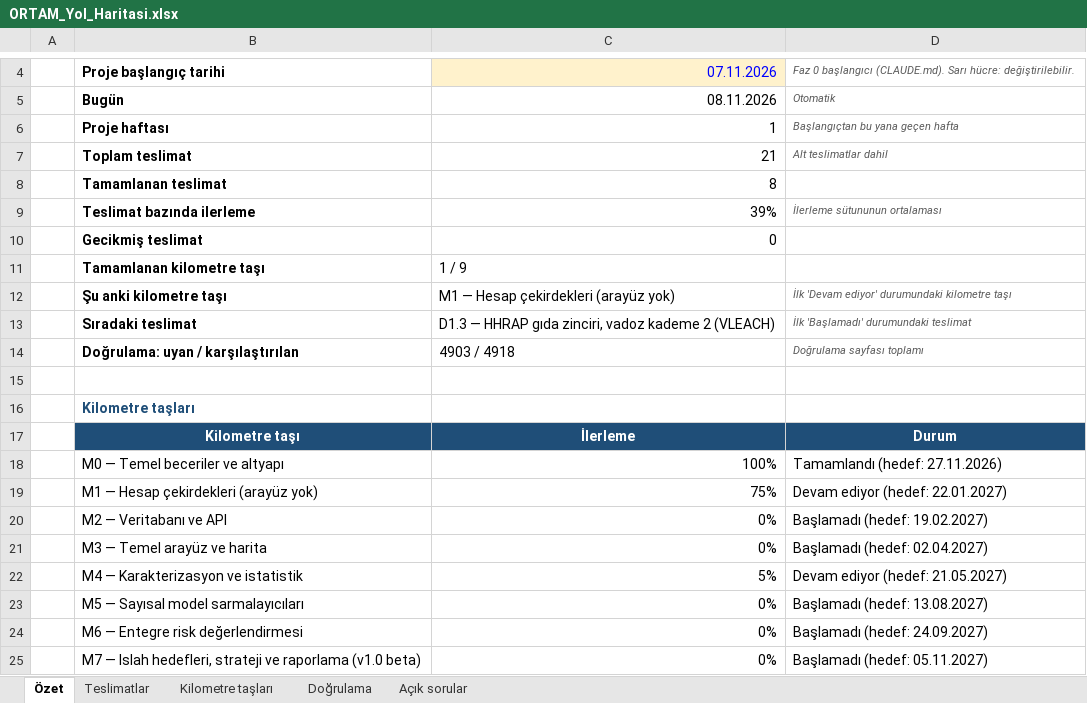
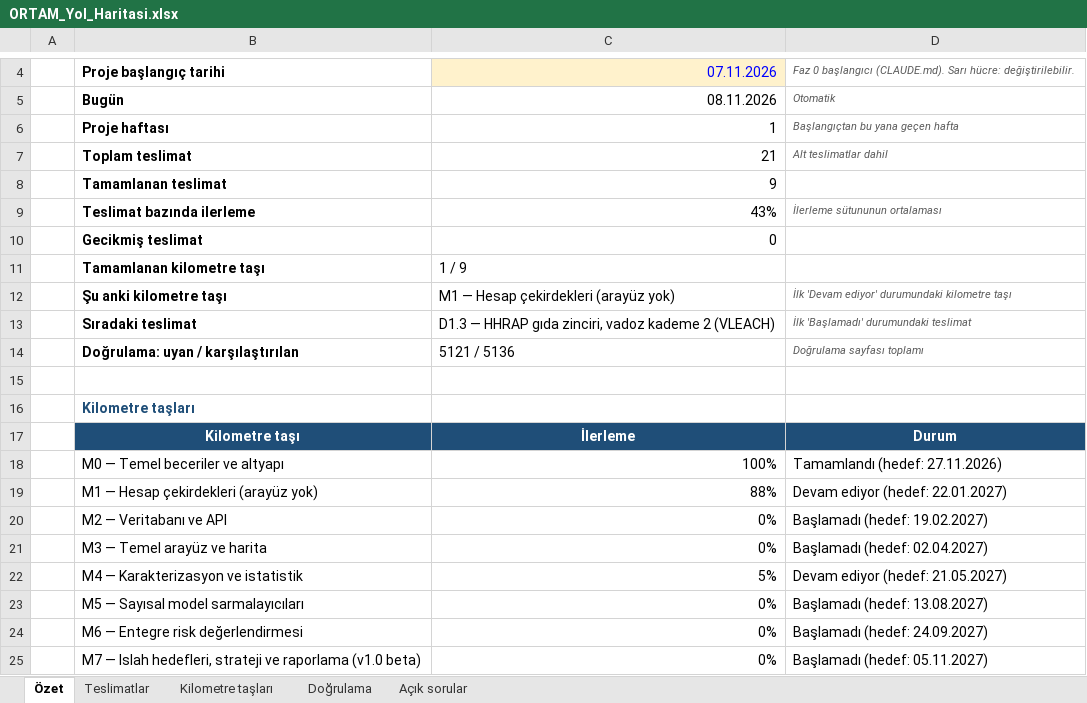
Before and after one commit to akaragunduz-glitch/ortam, an Excel workbook: docs/ORTAM_Yol_Haritasi.xlsx, sheet Özet, drawn as a sheet; only a part is shown, gaps mark what is left out; values as stored, in another font and other column widths than the file's, no borders; conditional formats not drawn; the diff names each change by its address in the sheet, - before the commit and + after, or states it on an @@ line.

```diff
--- a/docs/ORTAM_Yol_Haritasi.xlsx (sheet Özet)
+++ b/docs/ORTAM_Yol_Haritasi.xlsx (sheet Özet)
-C8: 8
+C8: 9
-C9: 39%
+C9: 43%
-C14: 4903 / 4918
+C14: 5121 / 5136
-C19: 75%
+C19: 88%
```
Also changed, not shown: sheet Doğrulama, sheet Teslimatlar, sheet Açık sorular, sheet Kilometre taşları, formulas that keep their value, 15 other files.
